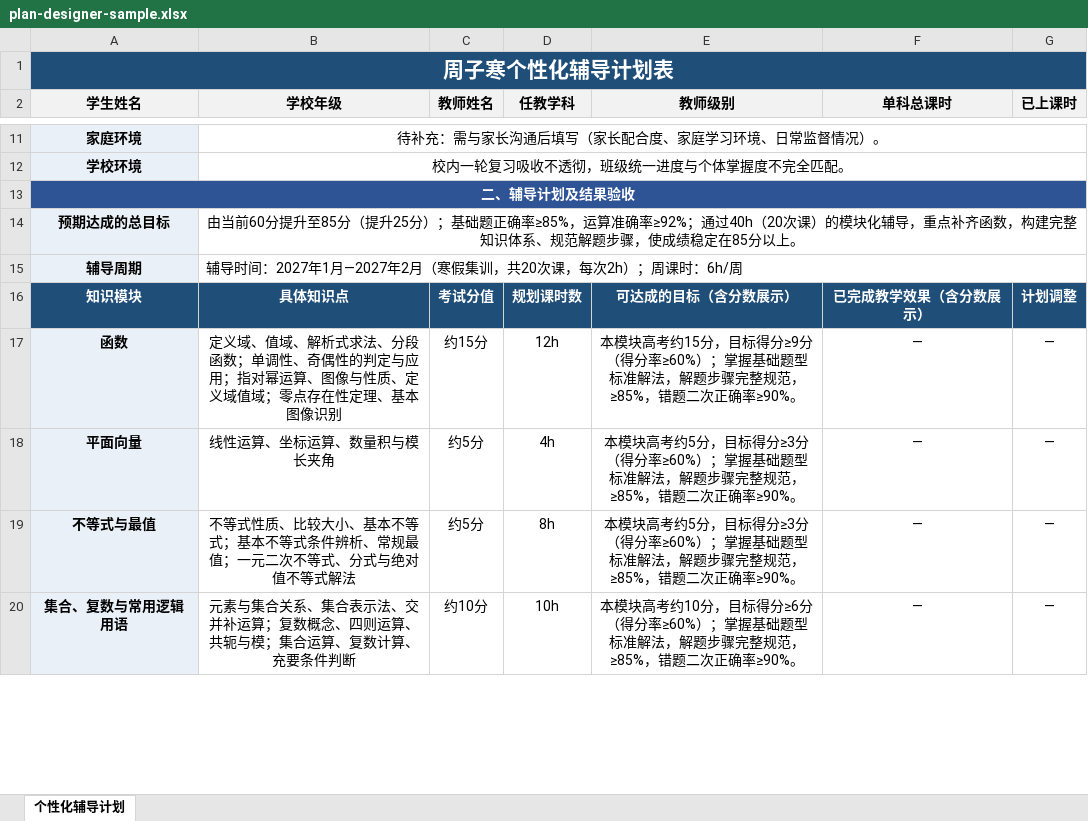
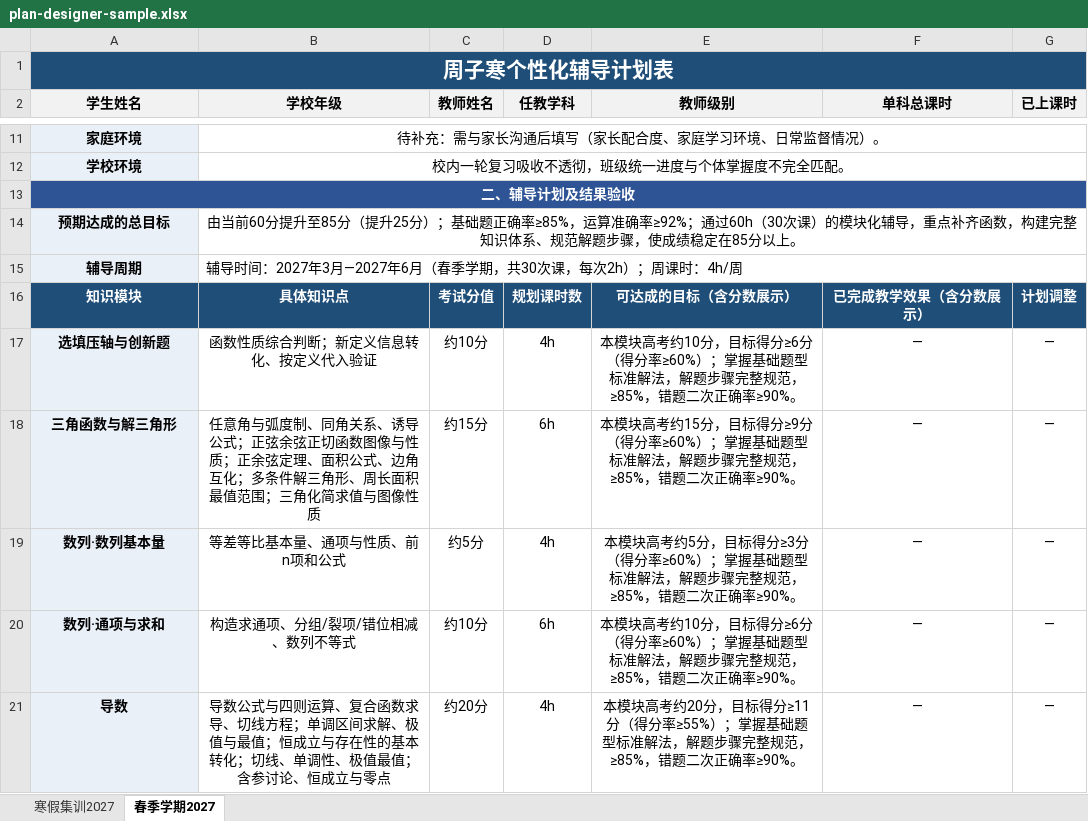
Before and after one commit to Gqj1001/my-toolbox, an Excel workbook: docs/examples/plan-designer-sample.xlsx, sheet 春季学期2027, drawn as a sheet; only a part is shown, gaps mark what is left out; values as stored, in another font and other column widths than the file's, no borders; removed rows and columns are numbered as before the commit, all else as after; the diff covers the shown part only; the diff names each change by its address in the sheet, - before the commit and + after, or states it on an @@ line.

```diff
--- a/docs/examples/plan-designer-sample.xlsx (sheet 春季学期2027)
+++ b/docs/examples/plan-designer-sample.xlsx (sheet 春季学期2027)
-sheet tab: 个性化辅导计划
+sheet tab: 春季学期2027
+sheet tab: 寒假集训2027
-B14 (学校年级): …≥92%；通过40h（20次课）的…
+B14 (学校年级): …≥92%；通过60h（30次课）的…
-B15 (学校年级): …间：2027年1月—2027年2月（寒假集训，共20次课，每次2h）；周课时：6h/周
+B15 (学校年级): …间：2027年3月—2027年6月（春季学期，共30次课，每次2h）；周课时：4h/周
+row 17: 选填压轴与创新题 | 函数性质综合判断；新定义信息转化、按定义代入验证 | 约10分 | 4h | 本模块高考约10分，目标得分≥6分（得分率≥60%）；掌握基础题型标准解法，解题步骤完整规范，≥85%，错题二次正确率≥90%。 | — | —
-A18 (学生姓名): 函数
+A18 (学生姓名): 三角函数与解三角形
-B18 (学校年级): 定义域、值域、解析式求法、分段函数；单调性、奇偶性的判定与应用；指对幂运算、图像与性质、定义域值域；零点存在性定理、基本图像识别
+B18 (学校年级): 任意角与弧度制、同角关系、诱导公式；正弦余弦正切函数图像与性质；正余弦定理、面积公式、边角互化；多条件解三角形、周长面积最值范围；三角化简求值与图像性质
-D18 (任教学科): 12h
+D18 (任教学科): 6h
-A19 (学生姓名): 平面向量
+A19 (学生姓名): 数列·数列基本量
-B19 (学校年级): 线性运算、坐标运算、数量积与模长夹角
+B19 (学校年级): 等差等比基本量、通项与性质、前n项和公式
-row 19: 不等式与最值 | 不等式性质、比较大小、基本不等式；基本不等式条件辨析、常规最值；一元二次不等式、分式与绝对值不等式解法 | 约5分 | 8h | 本模块高考约5分，目标得分≥3分（得分率≥60%）；掌握基础题型标准解法，解题步骤完整规范，≥85%，错题二次正确率≥90%。 | — | —
-A20 (学生姓名): 集合、复数与常用逻辑用语
+A20 (学生姓名): 数列·通项与求和
-B20 (学校年级): 元素与集合关系、集合表示法、交并补运算；复数概念、四则运算、共轭与模；集合运算、复数计算、充要条件判断
+B20 (学校年级): 构造求通项、分组/裂项/错位相减、数列不等式
-D20 (任教学科): 10h
+D20 (任教学科): 6h
+row 21: 导数 | 导数公式与四则运算、复合函数求导、切线方程；单调区间求解、极值与最值；恒成立与存在性的基本转化；切线、单调性、极值最值；含参讨论、恒成立与零点 | 约20分 | 4h | 本模块高考约20分，目标得分≥11分（得分率≥55%）；掌握基础题型标准解法，解题步骤完整规范，≥85%，错题二次正确率≥90%。 | — | —
```
Also changed, not shown: 7 added rows and 3 edited cells elsewhere in this sheet, 3 other files.
